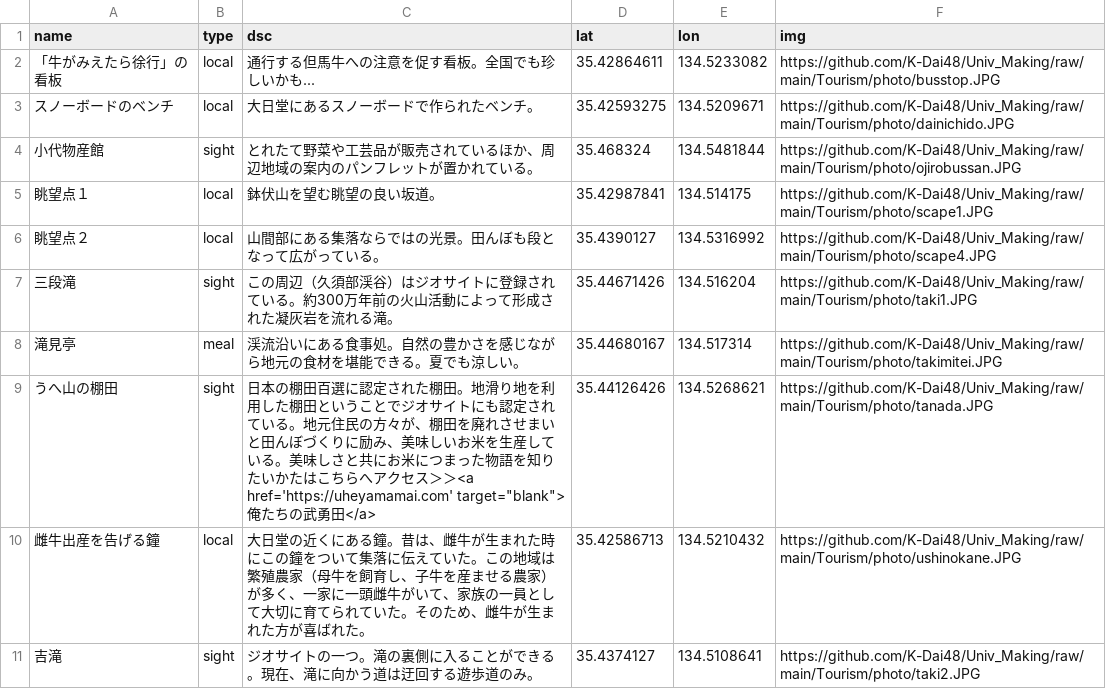
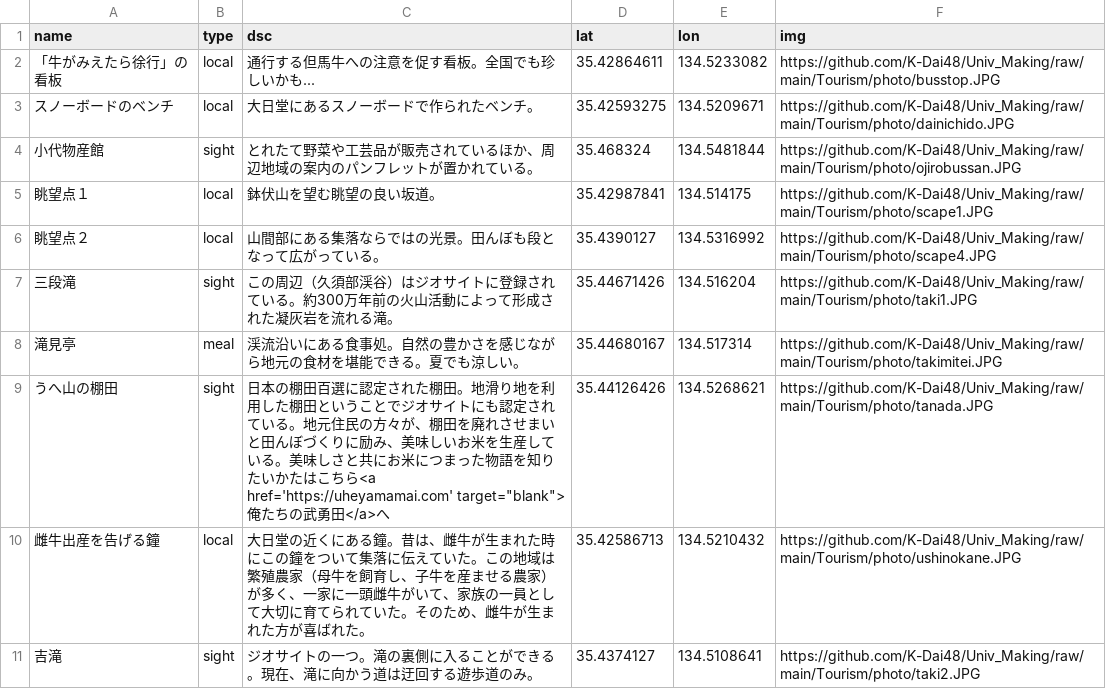
Before and after one commit to K-Dai48/Univ_Making, a CSV file: Tourism/map_resource/point.csv, drawn as a sheet.

Commit message:
modify slide contents

```diff
--- a/Tourism/map_resource/point.csv
+++ b/Tourism/map_resource/point.csv
@@ -8,3 +8,3 @@
 滝見亭,meal,渓流沿いにある食事処。自然の豊かさを感じながら地元の食材を堪能できる。夏でも涼しい。,35.44680167,134.517314,https://github.com/K-Dai48/Univ_Making/raw/main/Tourism/photo/takimitei.JPG
-うへ山の棚田,sight,"日本の棚田百選に認定された棚田。地滑り地を利用した棚田ということでジオサイトにも認定されている。地元住民の方々が、棚田を廃れさせまいと田んぼづくりに励み、美味しいお米を生産している。美味しさと共にお米につまった物語を知りたいかたはこちらへアクセス＞＞<a href='https://uheyamamai.com' target=""blank"">俺たちの武勇田</a>",35.44126426,134.5268621,https://github.com/K-Dai48/Univ_Making/raw/main/Tourism/photo/tanada.JPG
+うへ山の棚田,sight,"日本の棚田百選に認定された棚田。地滑り地を利用した棚田ということでジオサイトにも認定されている。地元住民の方々が、棚田を廃れさせまいと田んぼづくりに励み、美味しいお米を生産している。美味しさと共にお米につまった物語を知りたいかたはこちら<a href='https://uheyamamai.com' target=""blank"">俺たちの武勇田</a>"へ,35.44126426,134.5268621,https://github.com/K-Dai48/Univ_Making/raw/main/Tourism/photo/tanada.JPG
 雌牛出産を告げる鐘,local,大日堂の近くにある鐘。昔は、雌牛が生まれた時にこの鐘をついて集落に伝えていた。この地域は繁殖農家（母牛を飼育し、子牛を産ませる農家）が多く、一家に一頭雌牛がいて、家族の一員として大切に育てられていた。そのため、雌牛が生まれた方が喜ばれた。,35.42586713,134.5210432,https://github.com/K-Dai48/Univ_Making/raw/main/Tourism/photo/ushinokane.JPG
```
